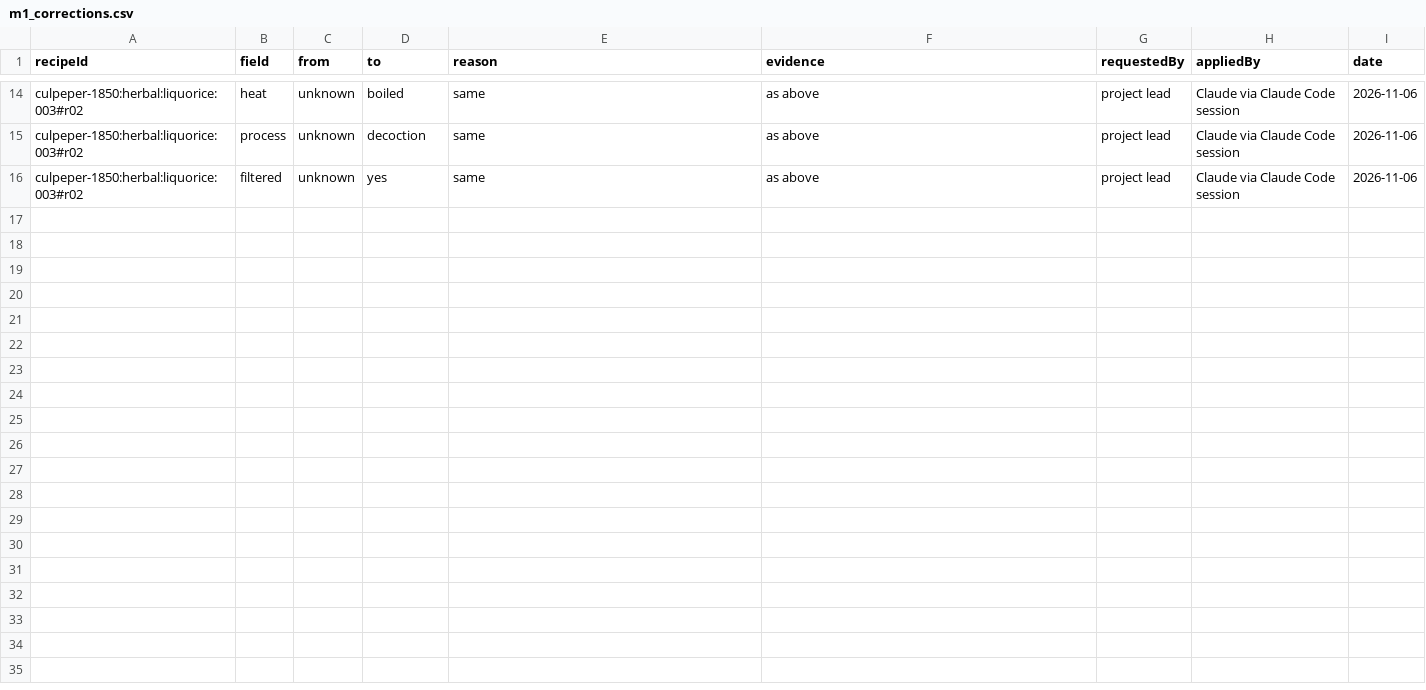
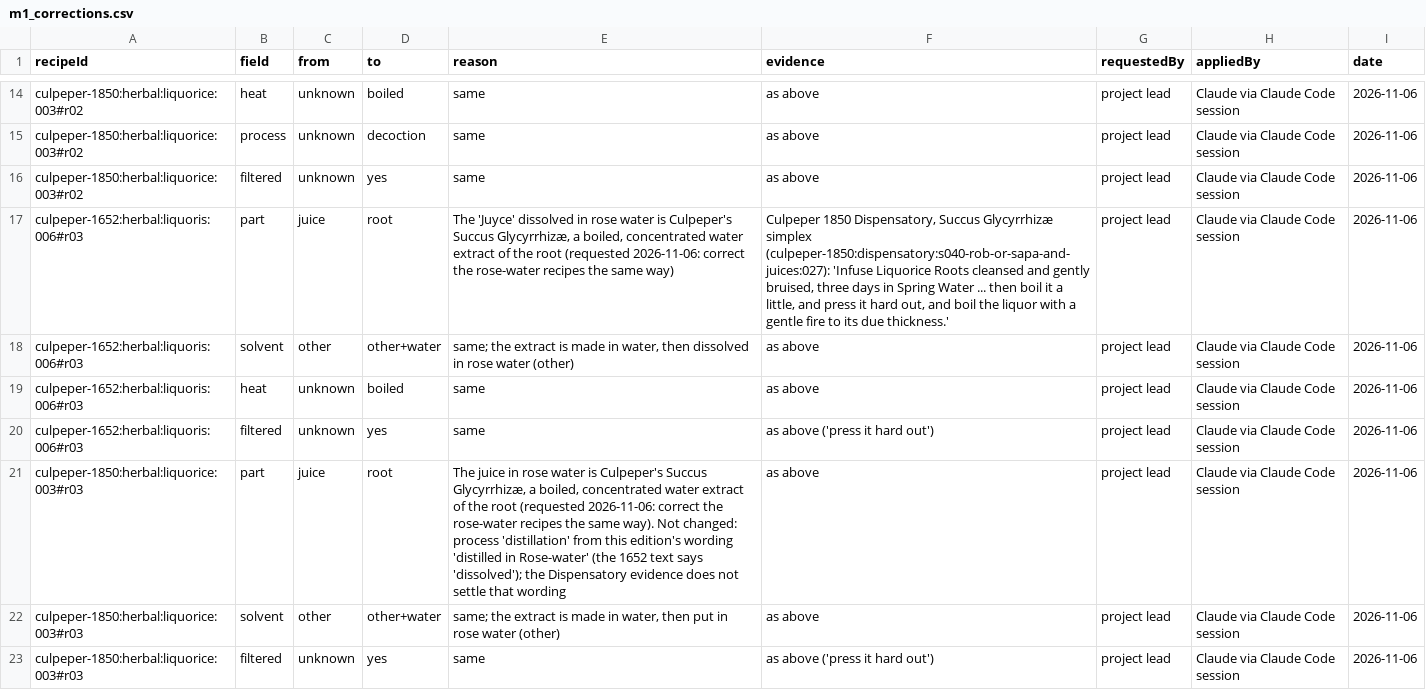
Before and after one commit to DurgaPritam/Lost-in-Preparation, a CSV file: config/m1_corrections.csv, drawn as a sheet; only a part is shown, gaps mark what is left out; the diff names each change by its address in the sheet, - before the commit and + after, or states it on an @@ line.

Commit message:
Headline restructured around the reporting gap (descriptive, n and 95% CI); liquorice case study; rose-water liquorice corrections logged; cited wine-strength source; site-data completed (recipes, species), pruned and validated against contract v1.5; SITE_DATA_STATUS.md; P37 proposed; audit frozen

```diff
--- a/config/m1_corrections.csv
+++ b/config/m1_corrections.csv
+row 17: culpeper-1652:herbal:liquoris:006#r03 | part | juice | root | The 'Juyce' dissolved in rose water is Culpeper's Succus Glycyrrhizæ, a boiled, concentrated water extract of the root (requested 2026-11-06: correct the rose-water recipes the same way) | Culpeper 1850 Dispensatory, Succus Glycyrrhizæ simplex (culpeper-1850:dispensatory:s040-rob-or-sapa-and-juices:027): 'Infuse Liquorice Roots cleansed and gently bruised, three days in Spring Water ... then boil it a little, and press it hard out, and boil the liquor with a gentle fire to its due thickness.' | project lead | Claude via Claude Code session | 2026-11-06
+row 18: culpeper-1652:herbal:liquoris:006#r03 | solvent | other | other+water | same; the extract is made in water, then dissolved in rose water (other) | as above | project lead | Claude via Claude Code session | 2026-11-06
+row 19: culpeper-1652:herbal:liquoris:006#r03 | heat | unknown | boiled | same | as above | project lead | Claude via Claude Code session | 2026-11-06
+row 20: culpeper-1652:herbal:liquoris:006#r03 | filtered | unknown | yes | same | as above ('press it hard out') | project lead | Claude via Claude Code session | 2026-11-06
+row 21: culpeper-1850:herbal:liquorice:003#r03 | part | juice | root | The juice in rose water is Culpeper's Succus Glycyrrhizæ, a boiled, concentrated water extract of the root (requested 2026-11-06: correct the rose-water recipes the same way). Not changed: process 'distillation' from this edition's wording 'distilled in Rose-water' (the 1652 text says 'dissolved'); the Dispensatory evidence does not settle that wording | as above | project lead | Claude via Claude Code session | 2026-11-06
+row 22: culpeper-1850:herbal:liquorice:003#r03 | solvent | other | other+water | same; the extract is made in water, then put in rose water (other) | as above | project lead | Claude via Claude Code session | 2026-11-06
+row 23: culpeper-1850:herbal:liquorice:003#r03 | filtered | unknown | yes | same | as above ('press it hard out') | project lead | Claude via Claude Code session | 2026-11-06
```
Also changed, not shown: config/study_set_rereview_decisions.csv, data/interim/m3/study_set_proposal.csv, 29 other files.
